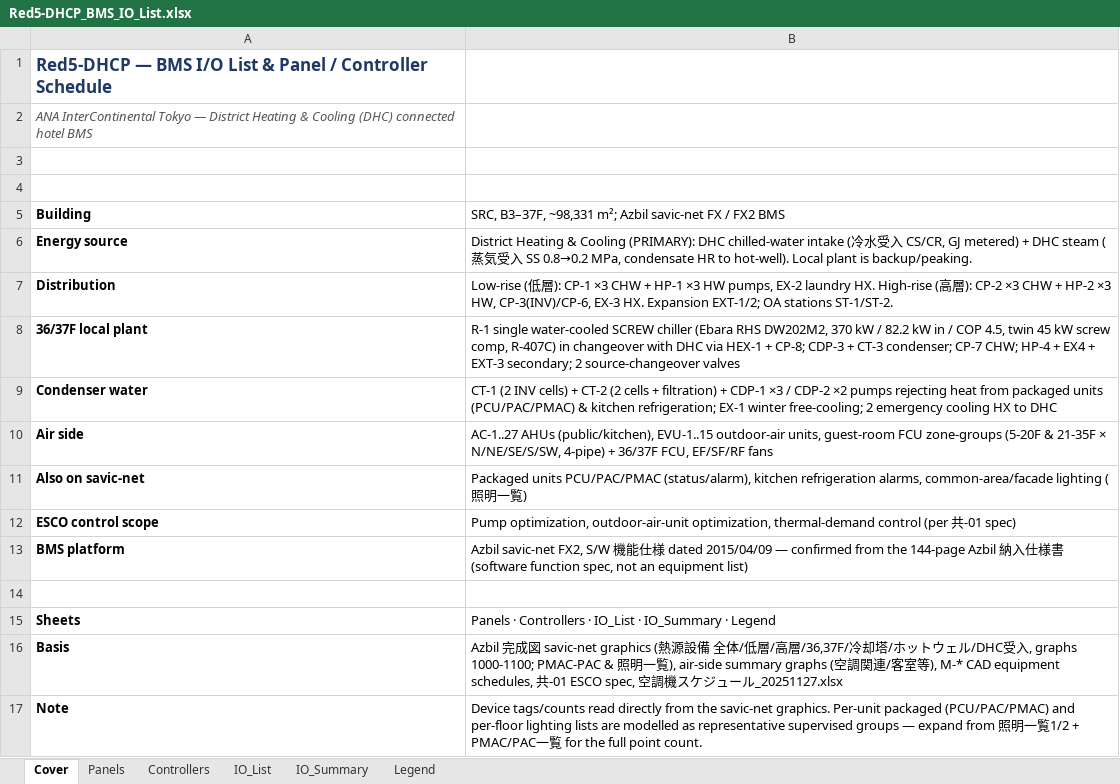
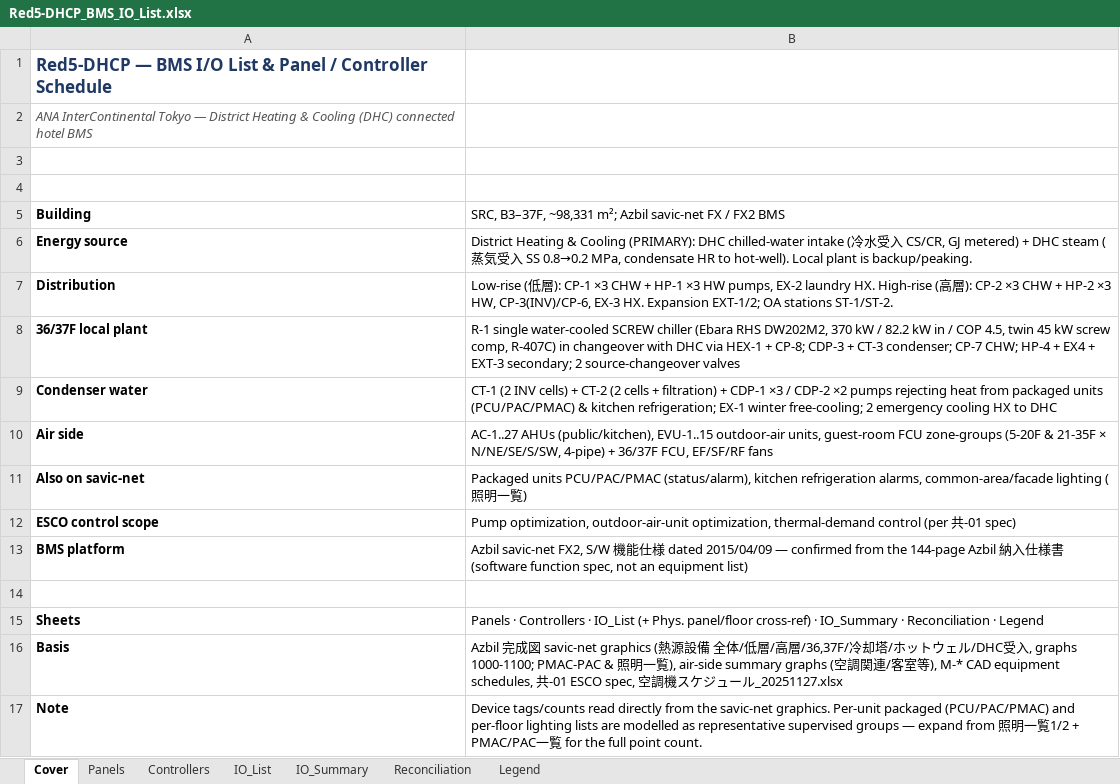
Before and after one commit to mason96924/red5-dhcp, an Excel workbook: exports/Red5-DHCP_BMS_IO_List.xlsx, sheet Cover, drawn as a sheet; values as stored, in another font and other column widths than the file's, no borders; the diff names each change by its address in the sheet, - before the commit and + after, or states it on an @@ line.

```diff
--- a/exports/Red5-DHCP_BMS_IO_List.xlsx (sheet Cover)
+++ b/exports/Red5-DHCP_BMS_IO_List.xlsx (sheet Cover)
+sheet tab: Reconciliation
-B15: …· IO_List · IO_Summary · Legend
+B15: …· IO_List (+ Phys. panel/floor cross-ref) · IO_Summary · Reconciliation · Legend
```
Also changed, not shown: sheet IO_List, 1 other file.
